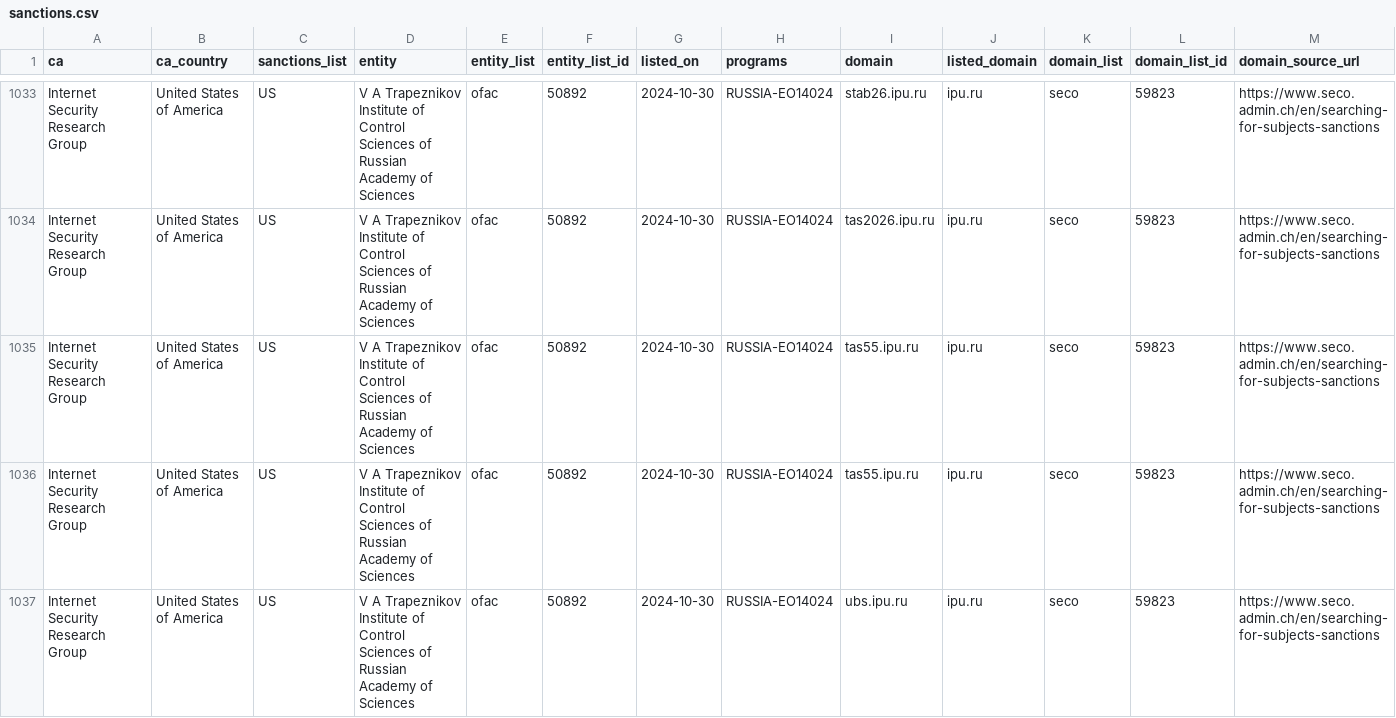
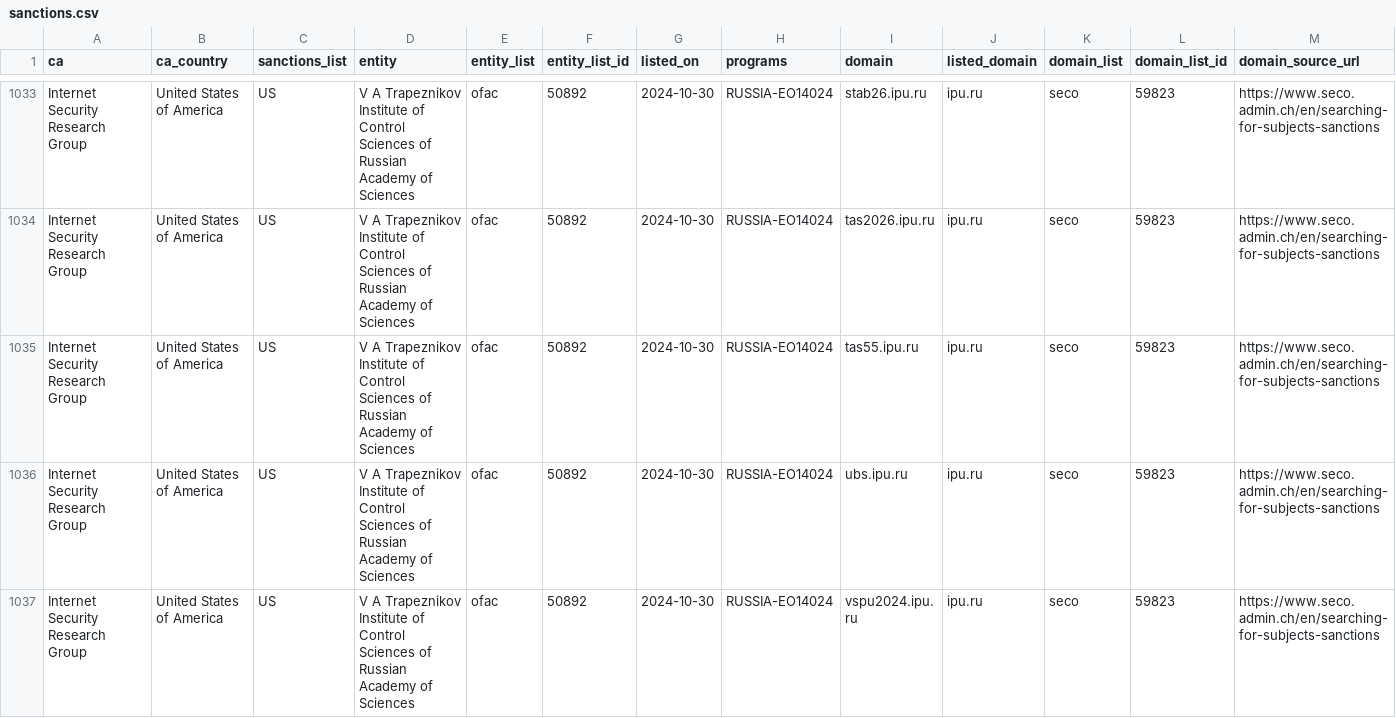
Before and after one commit to Sec-Wayne/ct-sanctions-watch, a CSV file: sanctions.csv, drawn as a sheet; only a part is shown, gaps mark what is left out; the shorter side is filled out with more unchanged rows; rows hold the shown columns only; the diff names each change by its address in the sheet, - before the commit and + after, or states it on an @@ line.

Commit message:
Removed certs for Internet Security Research Group x1

```diff
--- a/sanctions.csv
+++ b/sanctions.csv
-row 1035: Internet Security Research Group | United States of America | US | V A Trapeznikov Institute of Control Sciences of Russian Academy of Sciences | ofac | 50892 | 2024-10-30 | RUSSIA-EO14024 | tas55.ipu.ru | ipu.ru | seco | 59823 | https://www.seco.admin.ch/en/searching-for-subjects-sanctions
```
Also changed, not shown: 3 other files.
